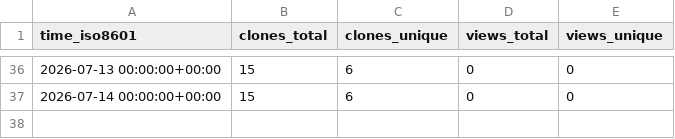
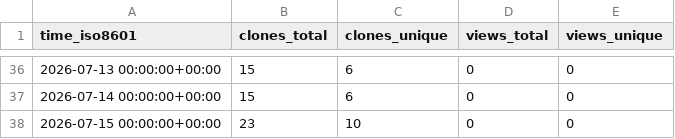
Before and after one commit to alessiobianchini/alessiobianchini, a CSV file: alessiobianchini/alessiobianchini/ghrs-data/views_clones_aggregate.csv, drawn as a sheet; only a part is shown, gaps mark what is left out; the diff names each change by its address in the sheet, - before the commit and + after, or states it on an @@ line.

```diff
--- a/alessiobianchini/alessiobianchini/ghrs-data/views_clones_aggregate.csv
+++ b/alessiobianchini/alessiobianchini/ghrs-data/views_clones_aggregate.csv
+row 38: 2026-07-15 00:00:00+00:00 | 23 | 10 | 0 | 0
```
Also changed, not shown: 1 other file.
